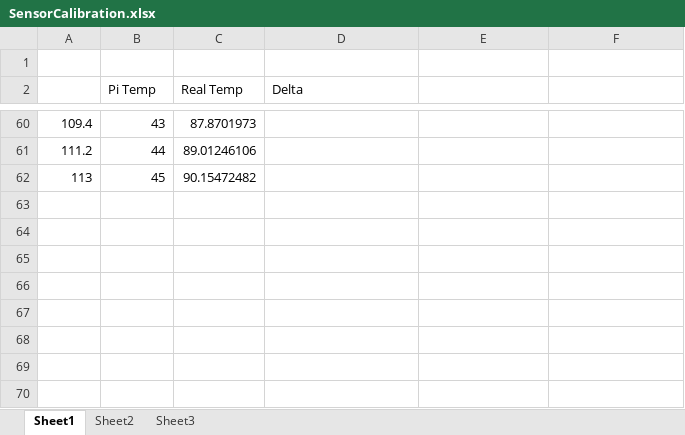
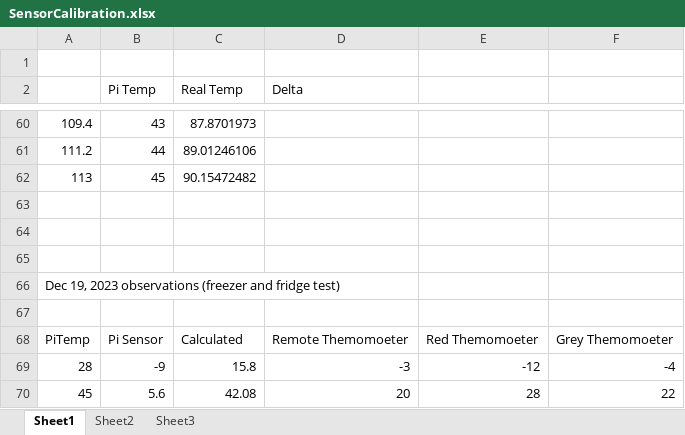
Before and after one commit to JohnFunkCode/PiGreenhouseMonitor, an Excel workbook: SensorCalibration.xlsx, sheet Sheet1, drawn as a sheet; only a part is shown, gaps mark what is left out; values as stored, in another font and other column widths than the file's, no borders; charts and pictures not drawn; the diff names each change by its address in the sheet, - before the commit and + after, or states it on an @@ line.

Commit message:
Updated Sensor Calibration Updated Sensor Calibration to match the other thermometers I'm using for this project.

```diff
--- a/SensorCalibration.xlsx (sheet Sheet1)
+++ b/SensorCalibration.xlsx (sheet Sheet1)
+row 63: (empty)
+row 64: (empty)
+row 65: (empty)
+row 66: Dec 19, 2023 observations (freezer and fridge test)
+row 67: (empty)
+row 68: PiTemp | Pi Sensor | Calculated | Remote Themomoeter | Red Themomoeter | Grey Themomoeter
+row 69: 28 | -9 | 15.8 | -3 | -12 | -4
+row 70: 45 | 5.6 | 42.08 | 20 | 28 | 22
```
Also changed, not shown: charts or pictures, 1 other file.
